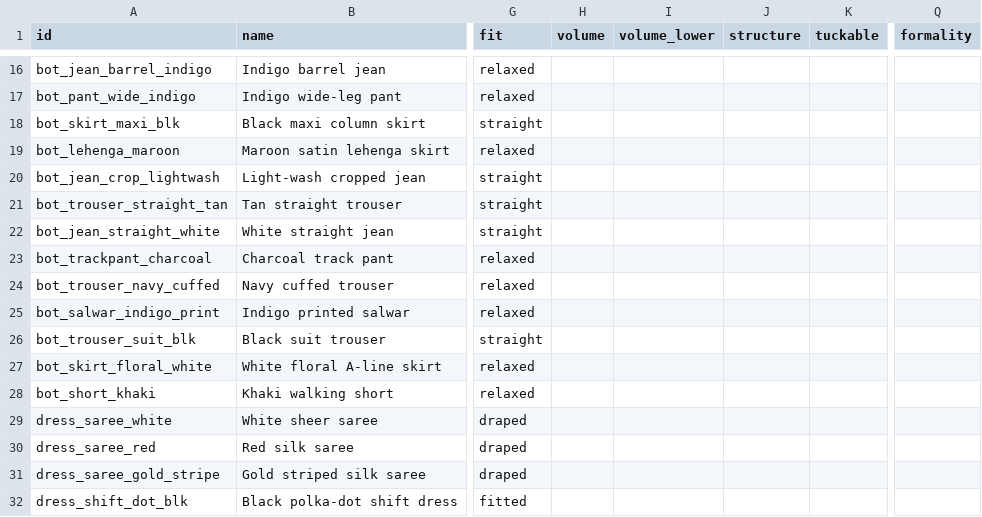
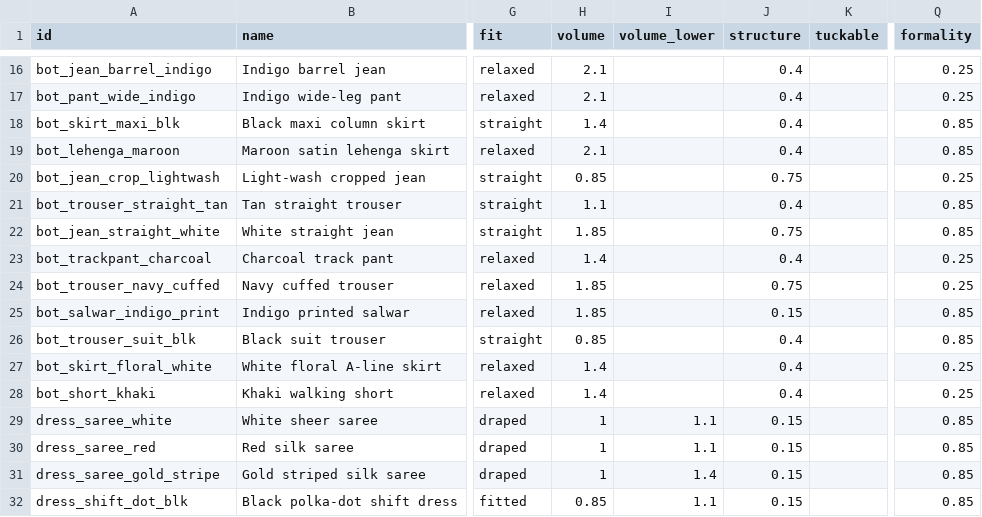
Before and after one commit to PujaSridhar/silhouette, a CSV file: data/wardrobe_real.csv, drawn as a sheet; only a part is shown, gaps mark what is left out; the diff covers the shown part only; the diff names each change by its address in the sheet, - before the commit and + after, or states it on an @@ line.

```diff
--- a/data/wardrobe_real.csv
+++ b/data/wardrobe_real.csv
-H16:H17 (volume): (empty)
+H16:H17 (volume): 2.1
-J16:J19 (structure): (empty)
+J16:J19 (structure): 0.4
-Q16:Q17 (formality): (empty)
+Q16:Q17 (formality): 0.25
-H18 (volume): (empty)
+H18 (volume): 1.4
-Q18:Q19 (formality): (empty)
+Q18:Q19 (formality): 0.85
-H19 (volume): (empty)
+H19 (volume): 2.1
-H20 (volume): (empty)
+H20 (volume): 0.85
-J20 (structure): (empty)
+J20 (structure): 0.75
-Q20 (formality): (empty)
+Q20 (formality): 0.25
-H21 (volume): (empty)
+H21 (volume): 1.1
-J21 (structure): (empty)
+J21 (structure): 0.4
-Q21:Q22 (formality): (empty)
+Q21:Q22 (formality): 0.85
-H22 (volume): (empty)
+H22 (volume): 1.85
-J22 (structure): (empty)
+J22 (structure): 0.75
-H23 (volume): (empty)
+H23 (volume): 1.4
-J23 (structure): (empty)
+J23 (structure): 0.4
-Q23:Q24 (formality): (empty)
+Q23:Q24 (formality): 0.25
-H24:H25 (volume): (empty)
+H24:H25 (volume): 1.85
-J24 (structure): (empty)
+J24 (structure): 0.75
-J25 (structure): (empty)
+J25 (structure): 0.15
-Q25:Q26 (formality): (empty)
+Q25:Q26 (formality): 0.85
-H26 (volume): (empty)
+H26 (volume): 0.85
-J26:J28 (structure): (empty)
+J26:J28 (structure): 0.4
-H27:H28 (volume): (empty)
+H27:H28 (volume): 1.4
-Q27:Q28 (formality): (empty)
+Q27:Q28 (formality): 0.25
-H29:H31 (volume): (empty)
+H29:H31 (volume): 1
-I29:I30 (volume_lower): (empty)
+I29:I30 (volume_lower): 1.1
-J29:J32 (structure): (empty)
+J29:J32 (structure): 0.15
-Q29:Q32 (formality): (empty)
+Q29:Q32 (formality): 0.85
-I31 (volume_lower): (empty)
+I31 (volume_lower): 1.4
-H32 (volume): (empty)
+H32 (volume): 0.85
-I32 (volume_lower): (empty)
+I32 (volume_lower): 1.1
```
Also changed, not shown: 78 edited cells elsewhere in this file.
